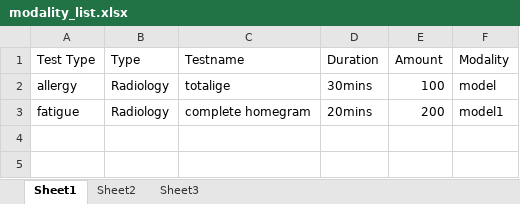
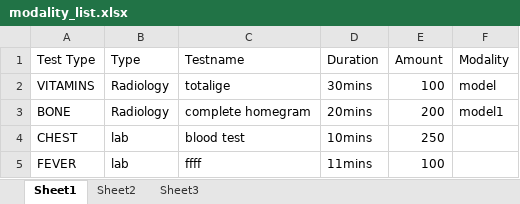
Before and after one commit to vasudevareddyreddem/hospital, an Excel workbook: assets/modality_list.xlsx, sheet Sheet1, drawn as a sheet; values as stored, in another font and other column widths than the file's, no borders; the diff names each change by its address in the sheet, - before the commit and + after, or states it on an @@ line.

```diff
--- a/assets/modality_list.xlsx (sheet Sheet1)
+++ b/assets/modality_list.xlsx (sheet Sheet1)
-A2 (Test Type): allergy
+A2 (Test Type): VITAMINS
-A3 (Test Type): fatigue
+A3 (Test Type): BONE
+row 4: CHEST | lab | blood test | 10mins | 250
+row 5: FEVER | lab | ffff | 11mins | 100
```
Also changed, not shown: 11 other files.
